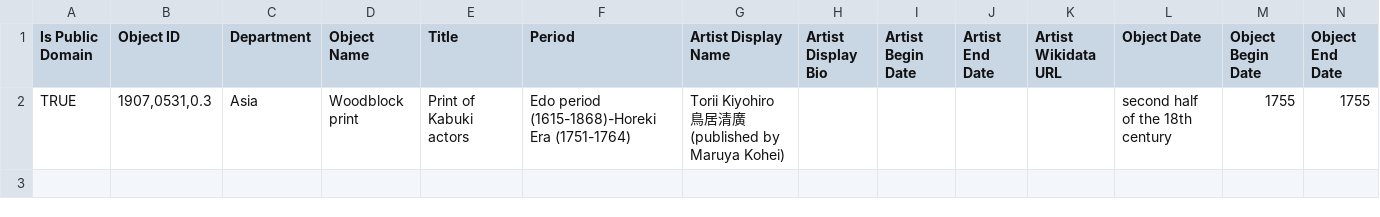
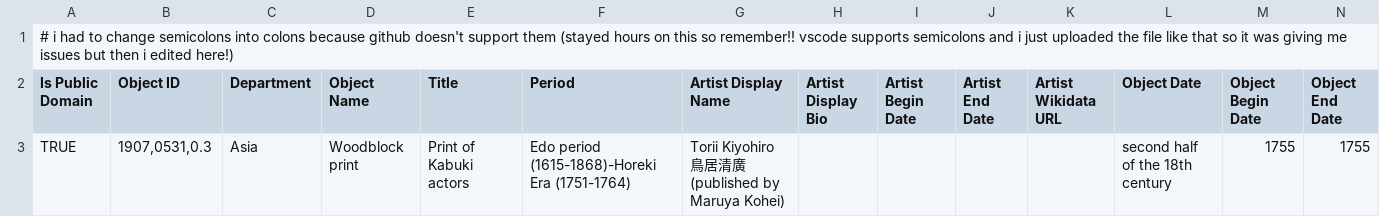
Before and after one commit to projectlod/aLODofTea, a CSV file: csv_files/samurai_print.csv, drawn as a sheet; only a part is shown; rows hold the shown columns only; the diff names each change by its address in the sheet, - before the commit and + after, or states it on an @@ line.

Commit message:
Update samurai_print.csv

```diff
--- a/csv_files/samurai_print.csv
+++ b/csv_files/samurai_print.csv
+row 1: # i had to change semicolons into colons because github doesn't support them (stayed hours on this so remember!! vscode supports semicolons and i just uploaded the file like that so it was giving me issues but then i edited here!)
```
